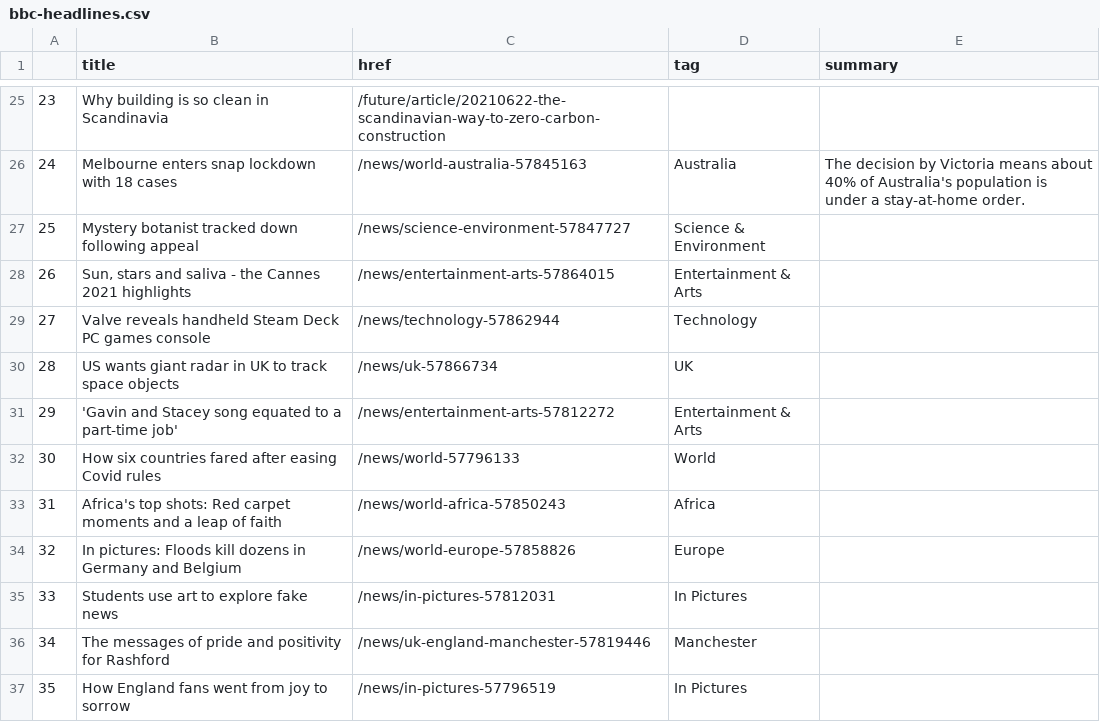
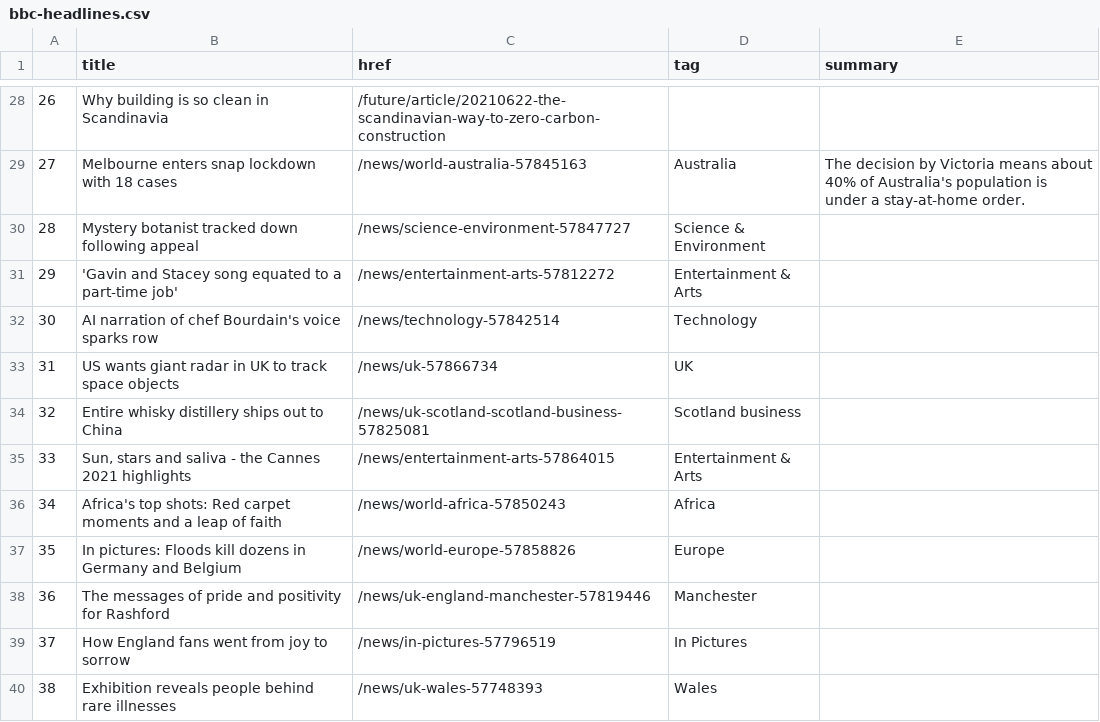
Before and after one commit to FraukeReyer/automatic-scraper, a CSV file: bbc-headlines.csv, drawn as a sheet; only a part is shown, gaps mark what is left out; removed rows and columns are numbered as before the commit, all else as after; the diff covers the shown part only; the diff names each change by its address in the sheet, - before the commit and + after, or states it on an @@ line.

```diff
--- a/bbc-headlines.csv
+++ b/bbc-headlines.csv
@@ column A renumbered between rows 4 and 39 @@
+row 32: 30 | AI narration of chef Bourdain's voice sparks row | /news/technology-57842514 | Technology
@@ row 30 moved to row 33: 31 @@
+row 34: 32 | Entire whisky distillery ships out to China | /news/uk-scotland-scotland-business-57825081 | Scotland business
-row 29: 27 | Valve reveals handheld Steam Deck PC games console | /news/technology-57862944 | Technology
-row 32: 30 | How six countries fared after easing Covid rules | /news/world-57796133 | World
-row 35: 33 | Students use art to explore fake news | /news/in-pictures-57812031 | In Pictures
+row 40: 38 | Exhibition reveals people behind rare illnesses | /news/uk-wales-57748393 | Wales
```
Also changed, not shown: 11 added rows, 8 removed rows, 1 moved row and 2 edited cells elsewhere in this file.
